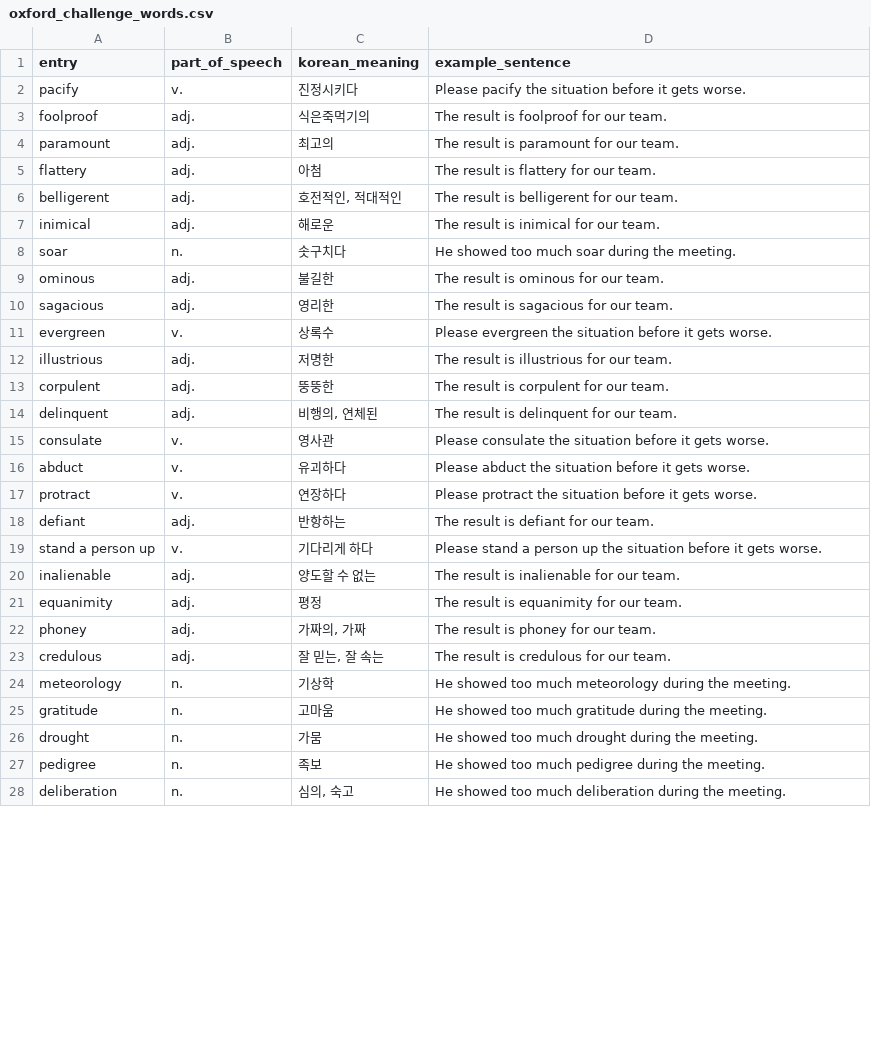
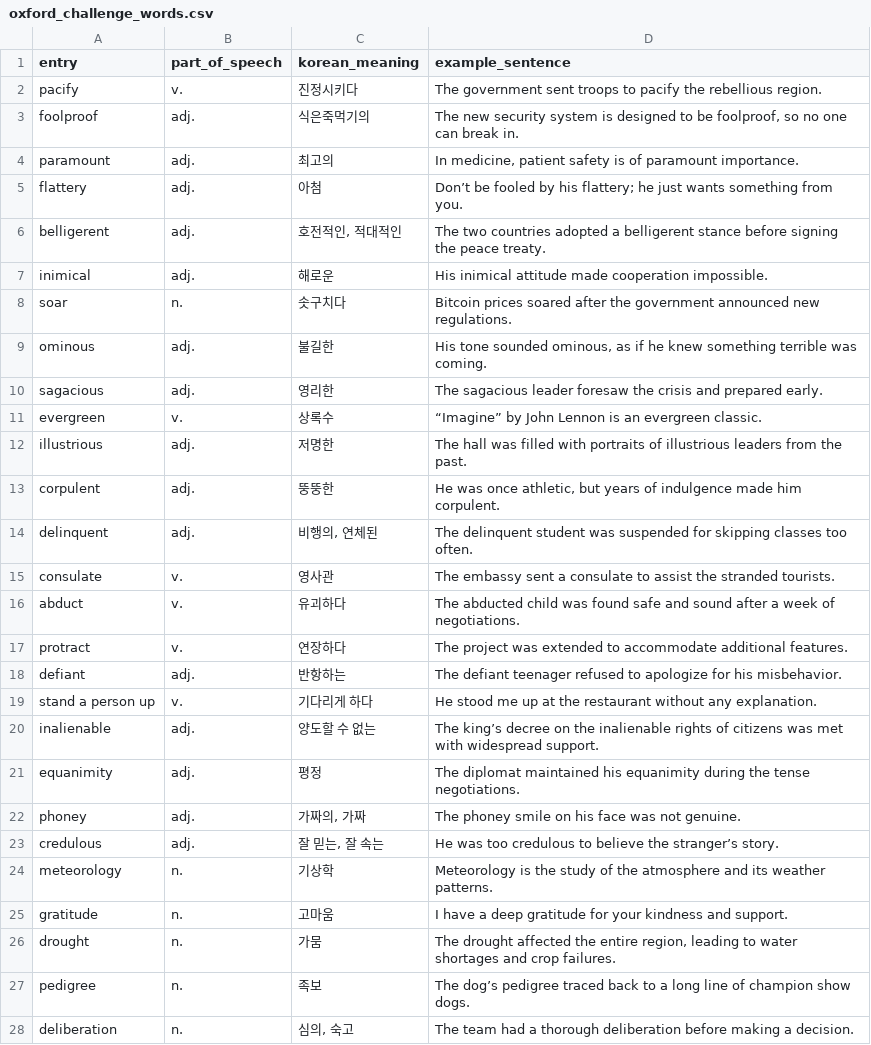
Before and after one commit to sj5black/Public, a CSV file: EnglishWord/oxford_challenge_words.csv, drawn as a sheet; only a part is shown; the diff covers the shown part only.

Commit message:
feat:enhancce sample sentences

```diff
--- a/EnglishWord/oxford_challenge_words.csv
+++ b/EnglishWord/oxford_challenge_words.csv
@@ -1,28 +1,28 @@
 entry,part_of_speech,korean_meaning,example_sentence
-pacify,v.,진정시키다,Please pacify the situation before it gets worse.
-foolproof,adj.,식은죽먹기의,The result is foolproof for our team.
-paramount,adj.,최고의,The result is paramount for our team.
-flattery,adj.,아첨,The result is flattery for our team.
-belligerent,adj.,"호전적인, 적대적인",The result is belligerent for our team.
-inimical,adj.,해로운,The result is inimical for our team.
-soar,n.,솟구치다,He showed too much soar during the meeting.
-ominous,adj.,불길한,The result is ominous for our team.
-sagacious,adj.,영리한,The result is sagacious for our team.
-evergreen,v.,상록수,Please evergreen the situation before it gets worse.
-illustrious,adj.,저명한,The result is illustrious for our team.
-corpulent,adj.,뚱뚱한,The result is corpulent for our team.
-delinquent,adj.,"비행의, 연체된",The result is delinquent for our team.
-consulate,v.,영사관,Please consulate the situation before it gets worse.
-abduct,v.,유괴하다,Please abduct the situation before it gets worse.
-protract,v.,연장하다,Please protract the situation before it gets worse.
-defiant,adj.,반항하는,The result is defiant for our team.
-stand a person up,v.,기다리게 하다,Please stand a person up the situation before it gets worse.
-inalienable,adj.,양도할 수 없는,The result is inalienable for our team.
-equanimity,adj.,평정,The result is equanimity for our team.
-phoney,adj.,"가짜의, 가짜",The result is phoney for our team.
-credulous,adj.,"잘 믿는, 잘 속는",The result is credulous for our team.
-meteorology,n.,기상학,He showed too much meteorology during the meeting.
-gratitude,n.,고마움,He showed too much gratitude during the meeting.
-drought,n.,가뭄,He showed too much drought during the meeting.
-pedigree,n.,족보,He showed too much pedigree during the meeting.
-deliberation,n.,"심의, 숙고",He showed too much deliberation during the meeting.
+pacify,v.,진정시키다,The government sent troops to pacify the rebellious region.
+foolproof,adj.,식은죽먹기의,"The new security system is designed to be foolproof, so no one can break in."
+paramount,adj.,최고의,"In medicine, patient safety is of paramount importance."
+flattery,adj.,아첨,Don’t be fooled by his flattery; he just wants something from you.
+belligerent,adj.,"호전적인, 적대적인",The two countries adopted a belligerent stance before signing the peace treaty.
+inimical,adj.,해로운,His inimical attitude made cooperation impossible.
+soar,n.,솟구치다,Bitcoin prices soared after the government announced new regulations.
+ominous,adj.,불길한,"His tone sounded ominous, as if he knew something terrible was coming."
+sagacious,adj.,영리한,The sagacious leader foresaw the crisis and prepared early.
+evergreen,v.,상록수,“Imagine” by John Lennon is an evergreen classic.
+illustrious,adj.,저명한,The hall was filled with portraits of illustrious leaders from the past.
+corpulent,adj.,뚱뚱한,"He was once athletic, but years of indulgence made him corpulent."
+delinquent,adj.,"비행의, 연체된","The delinquent student was suspended for skipping classes too often."
+consulate,v.,영사관,The embassy sent a consulate to assist the stranded tourists.
+abduct,v.,유괴하다,The abducted child was found safe and sound after a week of negotiations.
+protract,v.,연장하다,The project was extended to accommodate additional features.
+defiant,adj.,반항하는,The defiant teenager refused to apologize for his misbehavior.
+stand a person up,v.,기다리게 하다,He stood me up at the restaurant without any explanation.
+inalienable,adj.,양도할 수 없는,The king’s decree on the inalienable rights of citizens was met with widespread support.
+equanimity,adj.,평정,The diplomat maintained his equanimity during the tense negotiations.
+phoney,adj.,"가짜의, 가짜",The phoney smile on his face was not genuine.
+credulous,adj.,"잘 믿는, 잘 속는",He was too credulous to believe the stranger’s story.
+meteorology,n.,기상학,Meteorology is the study of the atmosphere and its weather patterns.
+gratitude,n.,고마움,I have a deep gratitude for your kindness and support.
+drought,n.,가뭄,"The drought affected the entire region, leading to water shortages and crop failures."
+pedigree,n.,족보,The dog’s pedigree traced back to a long line of champion show dogs.
+deliberation,n.,"심의, 숙고",The team had a thorough deliberation before making a decision.
```
Also changed, not shown: 75 edited cells elsewhere in this file, 1 other file.
